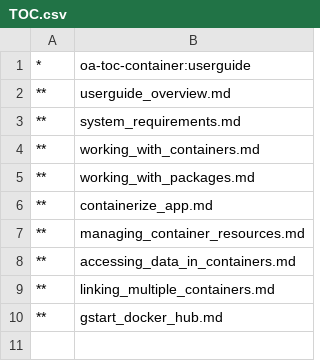
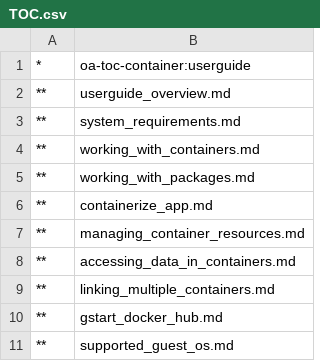
Before and after one commit to MicrosoftDocs/Virtualization-Documentation, a CSV file: windowscontainers/userguide/TOC.csv, drawn as a sheet; the diff names each change by its address in the sheet, - before the commit and + after, or states it on an @@ line.

Commit message:
Testing converted table - please ignore :)

```diff
--- a/windowscontainers/userguide/TOC.csv
+++ b/windowscontainers/userguide/TOC.csv
+row 11: ** | supported_guest_os.md
```
Also changed, not shown: 1 other file.
